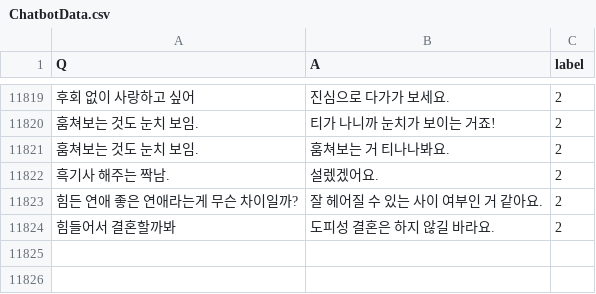
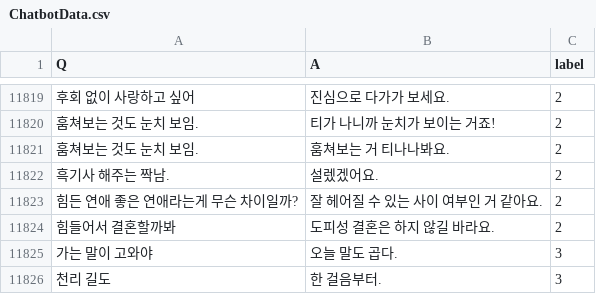
Before and after one commit to lakshimi87/pytorch, a CSV file: chatbot/data/ChatbotData.csv, drawn as a sheet; only a part is shown, gaps mark what is left out; the diff names each change by its address in the sheet, - before the commit and + after, or states it on an @@ line.

Commit message:
update chatbot

```diff
--- a/chatbot/data/ChatbotData.csv
+++ b/chatbot/data/ChatbotData.csv
+row 11825: 가는 말이 고와야 | 오늘 말도 곱다. | 3
+row 11826: 천리 길도 | 한 걸음부터. | 3
```
Also changed, not shown: 10 other files.
